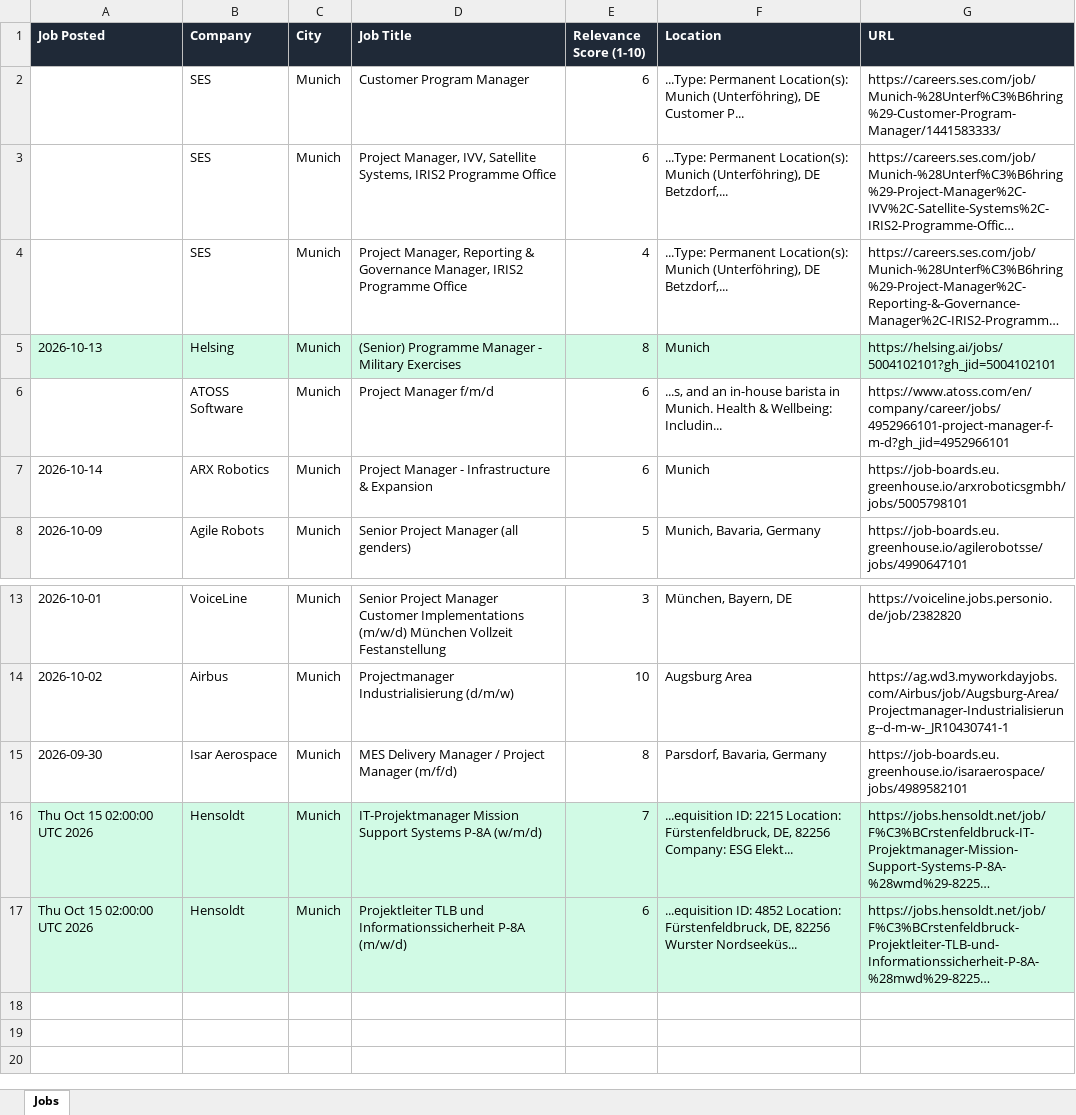
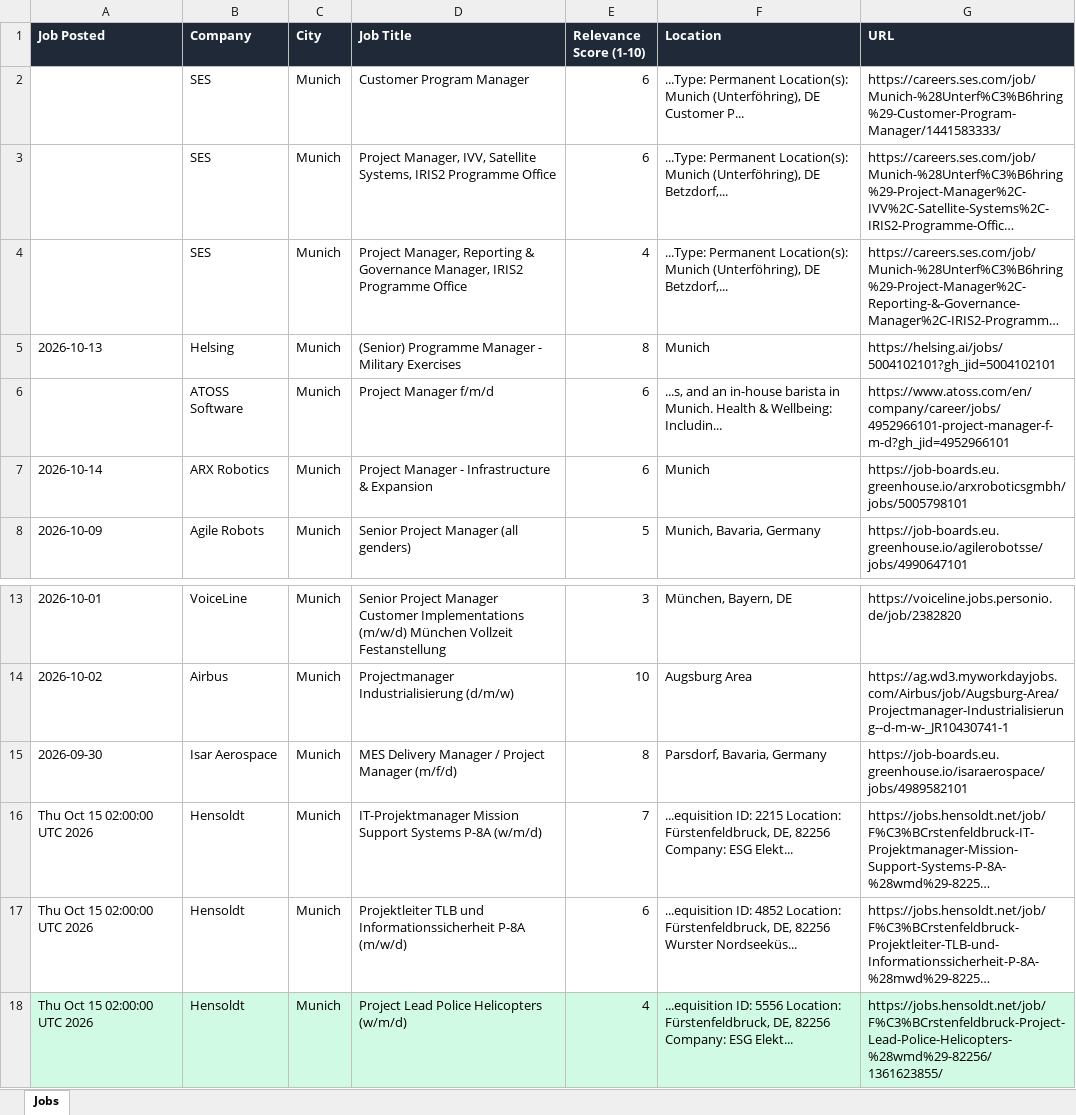
Before and after one commit to ifeellikeadev/Trackernew, an Excel workbook: data/job_tracker.xlsx, sheet Jobs, drawn as a sheet; only a part is shown, gaps mark what is left out; long unchanged cells end in …; values as stored, in another font and other column widths than the file's, no borders; the diff names each change by its address in the sheet, - before the commit and + after, or states it on an @@ line.

```diff
--- a/data/job_tracker.xlsx (sheet Jobs)
+++ b/data/job_tracker.xlsx (sheet Jobs)
-A5:G5 fill: #D1FAE5
+A5:G5 fill: none
-A16:G17 fill: #D1FAE5
+A16:G17 fill: none
+row 18: Thu Oct 15 02:00:00 UTC 2026 | Hensoldt | Munich | Project Lead Police Helicopters (w/m/d) | 4 | ...equisition ID: 5556 Location: Fürstenfeldbruck, DE, 82256 Company: ESG Elekt... | https://jobs.hensoldt.net/job/F%C3%BCrstenfeldbruck-Project-Lead-Police-Helicopters-%28wmd%29-82256/1361623855/
```
Also changed, not shown: 2 other files.
